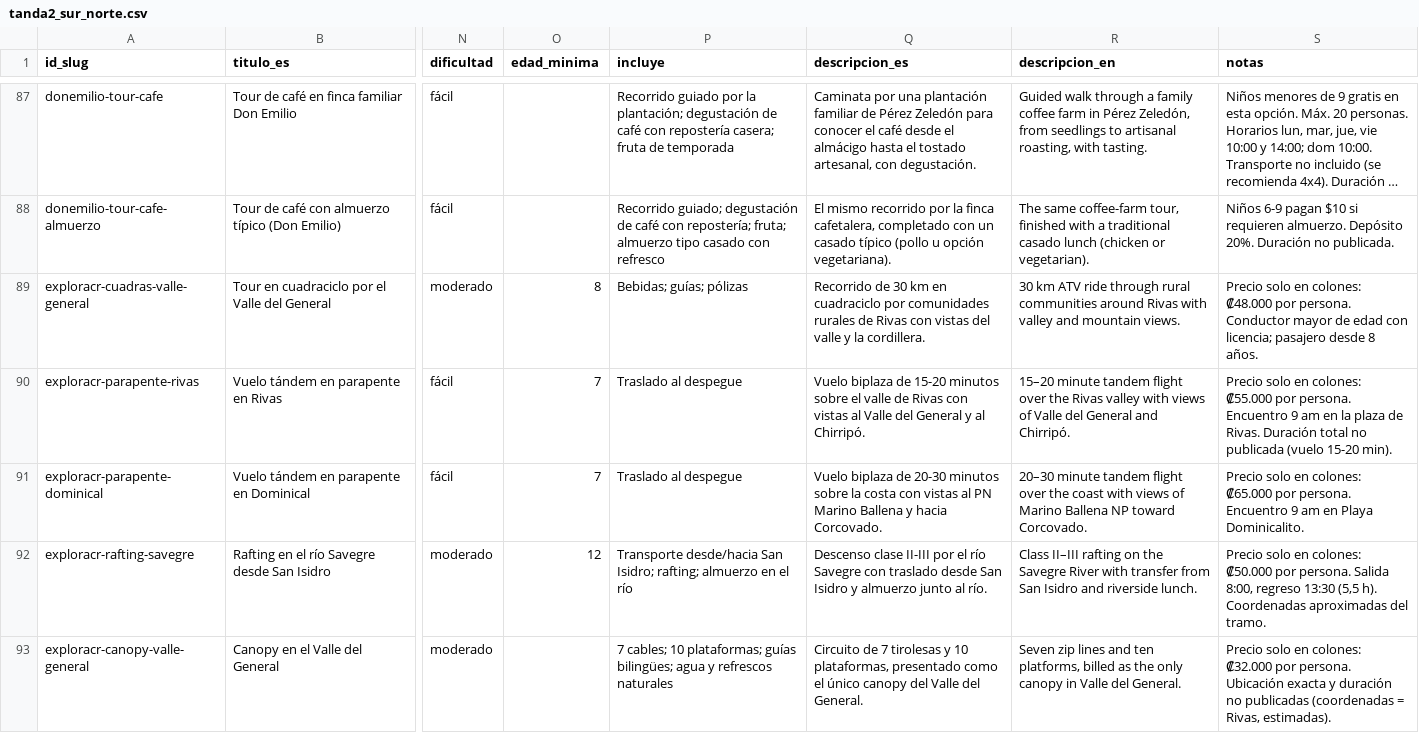
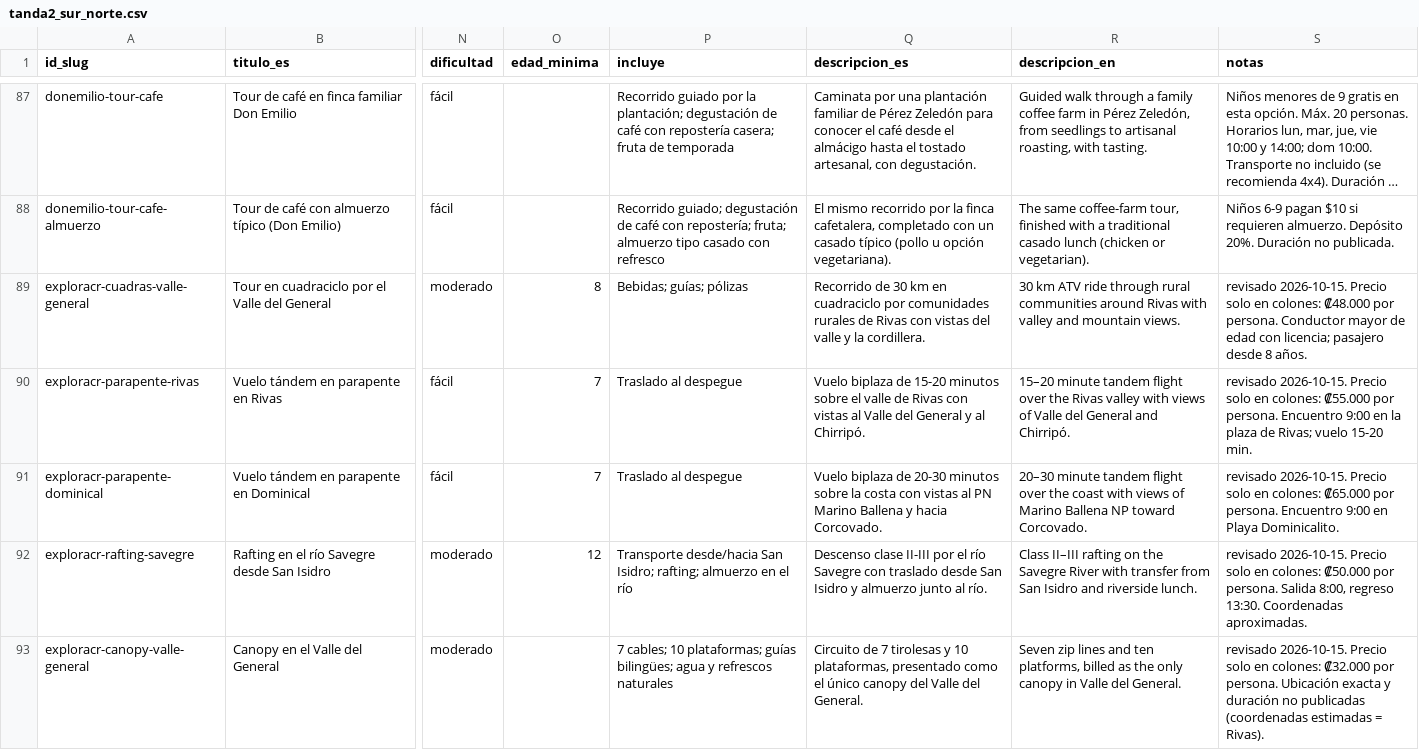
Before and after one commit to jarojas2026/CostaRicaTours2026, a CSV file: data/fuentes/catalogo/tanda2_sur_norte.csv, drawn as a sheet; only a part is shown, gaps mark what is left out; long unchanged cells end in …; the diff covers the shown part only; the diff names each change by its address in the sheet, - before the commit and + after, or states it on an @@ line.

Commit message:
data: data/fuentes/catalogo/tanda2_sur_norte.csv

```diff
--- a/data/fuentes/catalogo/tanda2_sur_norte.csv
+++ b/data/fuentes/catalogo/tanda2_sur_norte.csv
-S89 (notas): Precio solo…
+S89 (notas): revisado 2026-10-15. Precio solo…
-S90 (notas): Precio solo en colones: ₡55.000 por persona. Encuentro 9 am en la plaza de Rivas. Duración total no publicada (vuelo 15-20 min).
+S90 (notas): revisado 2026-10-15. Precio solo en colones: ₡55.000 por persona. Encuentro 9:00 en la plaza de Rivas; vuelo 15-20 min.
-S91 (notas): Precio solo en colones: ₡65.000 por persona. Encuentro 9 am en Playa…
+S91 (notas): revisado 2026-10-15. Precio solo en colones: ₡65.000 por persona. Encuentro 9:00 en Playa…
-S92 (notas): Precio solo en colones: ₡50.000 por persona. Salida 8:00, regreso 13:30 (5,5 h). Coordenadas aproximadas del tramo.
+S92 (notas): revisado 2026-10-15. Precio solo en colones: ₡50.000 por persona. Salida 8:00, regreso 13:30. Coordenadas aproximadas.
-S93 (notas): Precio solo en colones: ₡32.000 por persona. Ubicación exacta y duración no publicadas (coordenadas = Rivas, estimadas).
+S93 (notas): revisado 2026-10-15. Precio solo en colones: ₡32.000 por persona. Ubicación exacta y duración no publicadas (coordenadas estimadas = Rivas).
```
Also changed, not shown: 14 edited cells elsewhere in this file.
